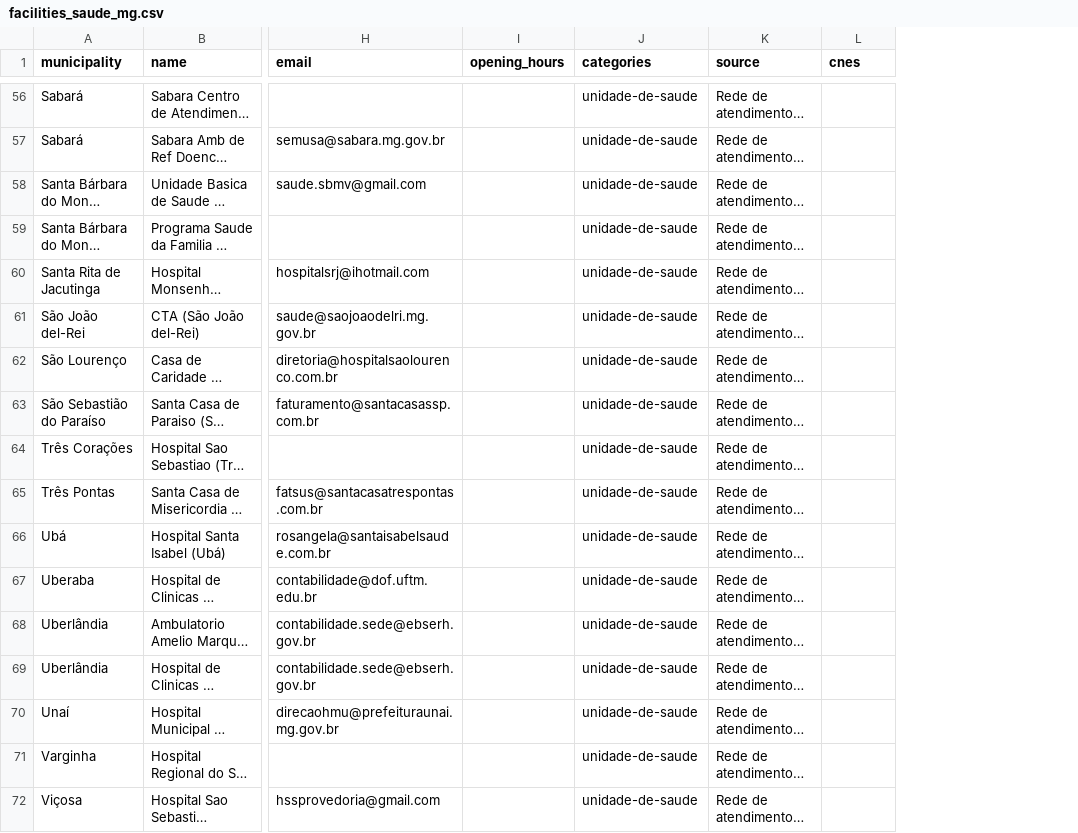
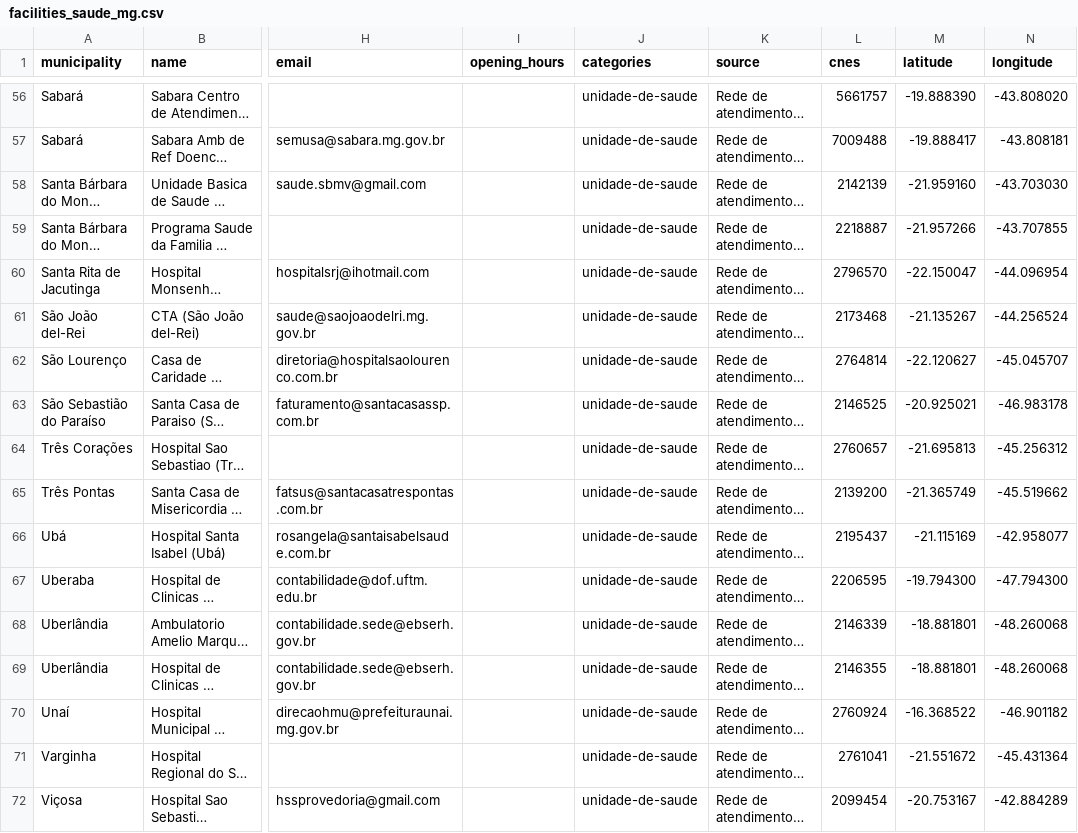
Before and after one commit to lailahealth/maria-mineira, a CSV file: db/seeds/facilities_saude_mg.csv, drawn as a sheet; only a part is shown, gaps mark what is left out; long unchanged cells end in …; the diff covers the shown part only; the diff names each change by its address in the sheet, - before the commit and + after, or states it on an @@ line.

```diff
--- a/db/seeds/facilities_saude_mg.csv
+++ b/db/seeds/facilities_saude_mg.csv
+column M (latitude), rows 56-72: -19.888390 | -19.888417 | -21.959160 | -21.957266 | -22.150047 | -21.135267 | -22.120627 | -20.925021 | -21.695813 | -21.365749 | -21.115169 | -19.794300 | -18.881801 | -18.881801 | -16.368522 | -21.551672 | -20.753167
+column N (longitude), rows 56-72: -43.808020 | -43.808181 | -43.703030 | -43.707855 | -44.096954 | -44.256524 | -45.045707 | -46.983178 | -45.256312 | -45.519662 | -42.958077 | -47.794300 | -48.260068 | -48.260068 | -46.901182 | -45.431364 | -42.884289
-L56 (cnes): (empty)
+L56 (cnes): 5661757
-L57 (cnes): (empty)
+L57 (cnes): 7009488
-L58 (cnes): (empty)
+L58 (cnes): 2142139
-L59 (cnes): (empty)
+L59 (cnes): 2218887
-L60 (cnes): (empty)
+L60 (cnes): 2796570
-L61 (cnes): (empty)
+L61 (cnes): 2173468
-L62 (cnes): (empty)
+L62 (cnes): 2764814
-L63 (cnes): (empty)
+L63 (cnes): 2146525
-L64 (cnes): (empty)
+L64 (cnes): 2760657
-L65 (cnes): (empty)
+L65 (cnes): 2139200
-L66 (cnes): (empty)
+L66 (cnes): 2195437
-L67 (cnes): (empty)
+L67 (cnes): 2206595
-L68 (cnes): (empty)
+L68 (cnes): 2146339
-L69 (cnes): (empty)
+L69 (cnes): 2146355
-L70 (cnes): (empty)
+L70 (cnes): 2760924
-L71 (cnes): (empty)
+L71 (cnes): 2761041
-L72 (cnes): (empty)
+L72 (cnes): 2099454
```
Also changed, not shown: 56 edited cells elsewhere in this file, 1 other file.
